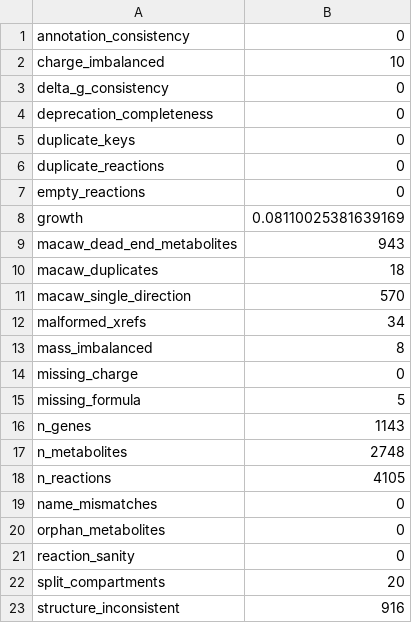
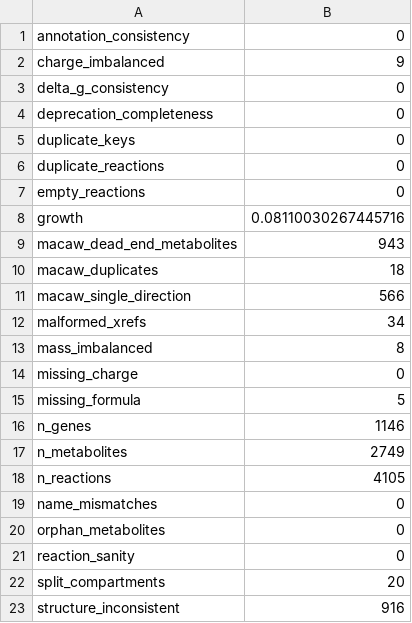
Before and after one commit to SysBioChalmers/yeast-GEM, a TSV file: data/testResults/qc_metrics.tsv, drawn as a sheet; only a part is shown.

```diff
--- a/data/testResults/qc_metrics.tsv
+++ b/data/testResults/qc_metrics.tsv
@@ -1,3 +1,3 @@
 annotation_consistency	0
-charge_imbalanced	10
+charge_imbalanced	9
 delta_g_consistency	0
@@ -7,6 +7,6 @@ duplicate_reactions	0
 empty_reactions	0
-growth	0.08110025381639169
+growth	0.08110030267445716
 macaw_dead_end_metabolites	943
 macaw_duplicates	18
-macaw_single_direction	570
+macaw_single_direction	566
 malformed_xrefs	34
@@ -15,4 +15,4 @@ missing_charge	0
 missing_formula	5
-n_genes	1143
-n_metabolites	2748
+n_genes	1146
+n_metabolites	2749
 n_reactions	4105
```
Also changed, not shown: data/testResults/essentialGenes.tsv, data/testResults/validation_metrics.tsv, 7 other files.
